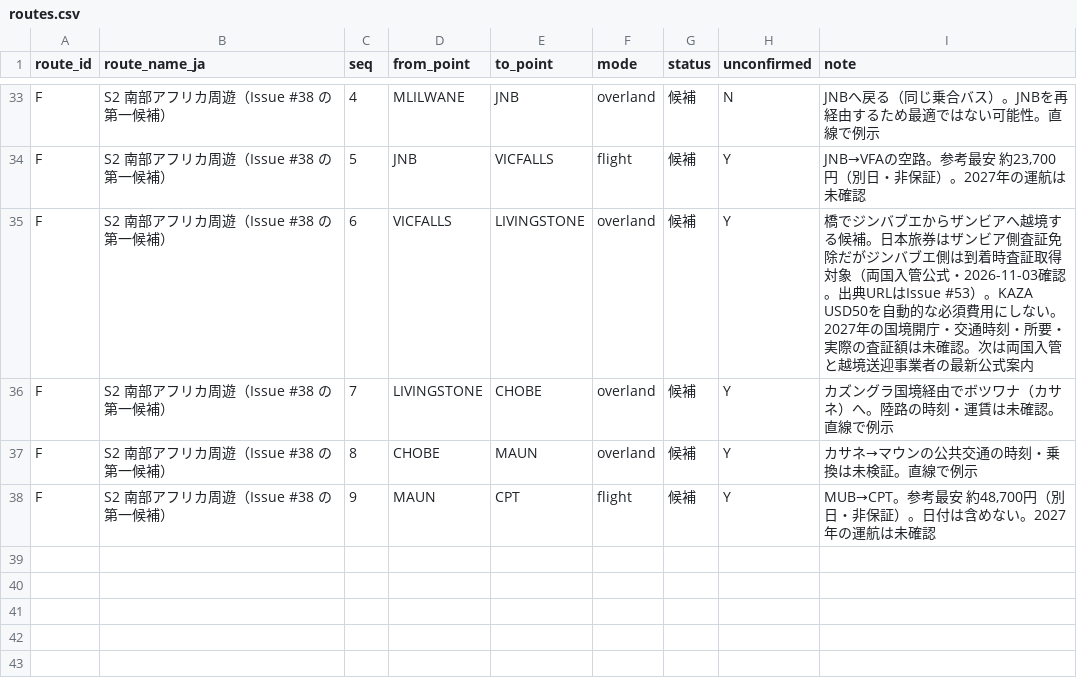
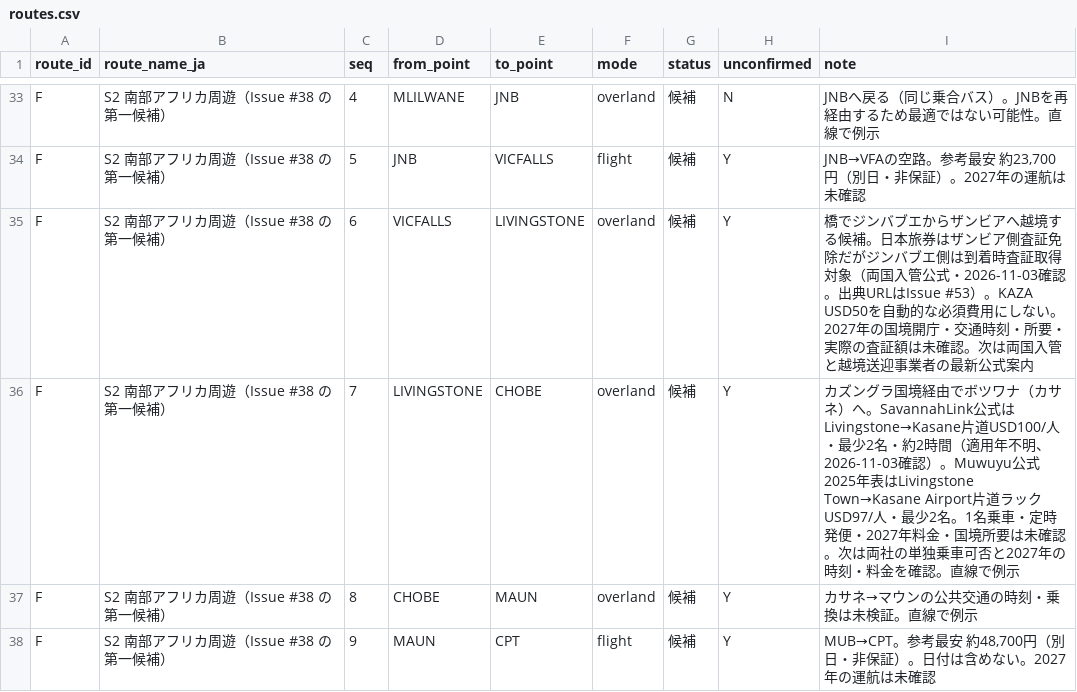
Before and after one commit to Rikkyhub/studying-abroad, a CSV file: data/routes.csv, drawn as a sheet; only a part is shown, gaps mark what is left out.

Commit message:
research: verify Livingstone-Kasane transfer examples and solo-traveler gaps

```diff
--- a/data/routes.csv
+++ b/data/routes.csv
@@ -35,3 +35,3 @@ F,S2 南部アフリカ周遊（Issue #38 の第一候補）,5,JNB,VICFALLS,flig
 F,S2 南部アフリカ周遊（Issue #38 の第一候補）,6,VICFALLS,LIVINGSTONE,overland,候補,Y,橋でジンバブエからザンビアへ越境する候補。日本旅券はザンビア側査証免除だがジンバブエ側は到着時査証取得対象（両国入管公式・2026-11-03確認。出典URLはIssue #53）。KAZA USD50を自動的な必須費用にしない。2027年の国境開庁・交通時刻・所要・実際の査証額は未確認。次は両国入管と越境送迎事業者の最新公式案内
-F,S2 南部アフリカ周遊（Issue #38 の第一候補）,7,LIVINGSTONE,CHOBE,overland,候補,Y,カズングラ国境経由でボツワナ（カサネ）へ。陸路の時刻・運賃は未確認。直線で例示
+F,S2 南部アフリカ周遊（Issue #38 の第一候補）,7,LIVINGSTONE,CHOBE,overland,候補,Y,カズングラ国境経由でボツワナ（カサネ）へ。SavannahLink公式はLivingstone→Kasane片道USD100/人・最少2名・約2時間（適用年不明、2026-11-03確認）。Muwuyu公式2025年表はLivingstone Town→Kasane Airport片道ラックUSD97/人・最少2名。1名乗車・定時発便・2027年料金・国境所要は未確認。次は両社の単独乗車可否と2027年の時刻・料金を確認。直線で例示
 F,S2 南部アフリカ周遊（Issue #38 の第一候補）,8,CHOBE,MAUN,overland,候補,Y,カサネ→マウンの公共交通の時刻・乗換は未検証。直線で例示
```
Also changed, not shown: 5 other files.
